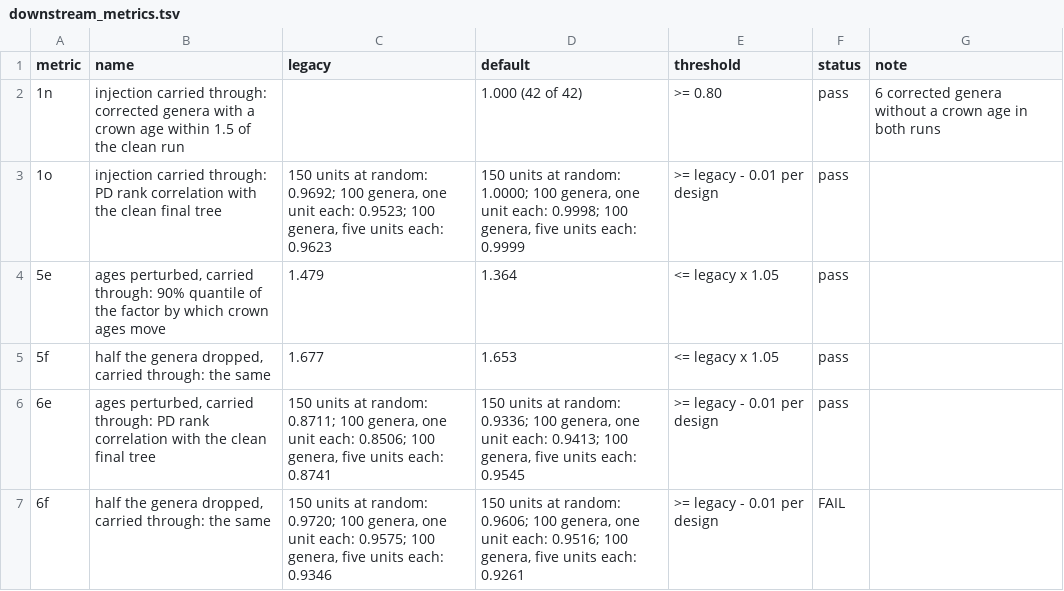
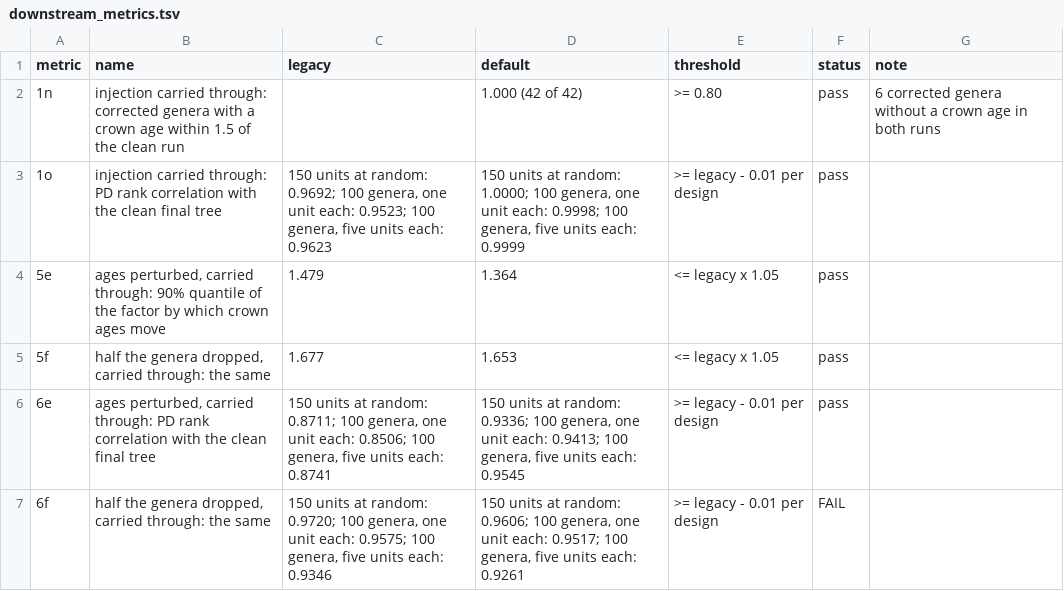
Before and after one commit to naturalis/timegraft, a TSV file: data/iberia/consistency/benchmark/results_81/downstream_metrics.tsv, drawn as a sheet.

```diff
--- a/data/iberia/consistency/benchmark/results_81/downstream_metrics.tsv
+++ b/data/iberia/consistency/benchmark/results_81/downstream_metrics.tsv
@@ -6,2 +6,2 @@ metric	name	legacy	default	threshold	status	note
 6e	ages perturbed, carried through: PD rank correlation with the clean final tree	150 units at random: 0.8711; 100 genera, one unit each: 0.8506; 100 genera, five units each: 0.8741	150 units at random: 0.9336; 100 genera, one unit each: 0.9413; 100 genera, five units each: 0.9545	>= legacy - 0.01 per design	pass	
-6f	half the genera dropped, carried through: the same	150 units at random: 0.9720; 100 genera, one unit each: 0.9575; 100 genera, five units each: 0.9346	150 units at random: 0.9606; 100 genera, one unit each: 0.9516; 100 genera, five units each: 0.9261	>= legacy - 0.01 per design	FAIL	
+6f	half the genera dropped, carried through: the same	150 units at random: 0.9720; 100 genera, one unit each: 0.9575; 100 genera, five units each: 0.9346	150 units at random: 0.9606; 100 genera, one unit each: 0.9517; 100 genera, five units each: 0.9261	>= legacy - 0.01 per design	FAIL	
```
Also changed, not shown: data/iberia/consistency/benchmark/results_81/downstream.tsv, data/iberia/consistency/benchmark/results_81/downstream_runs.tsv, 6 other files.
